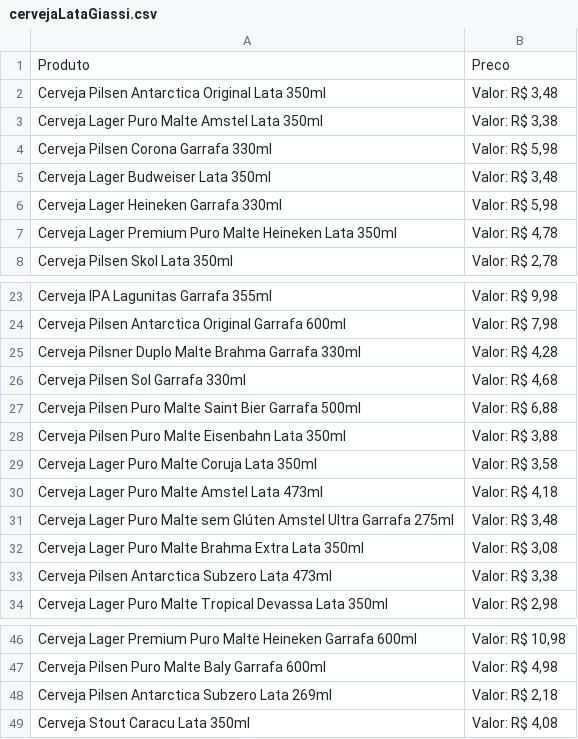
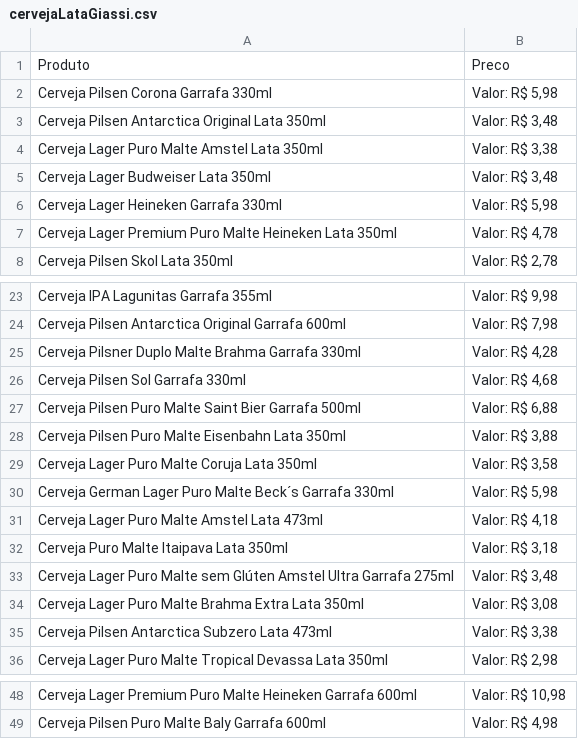
Before and after one commit to JonasDominguini/precoBaixos, a CSV file: giassi/cerveja/cervejaLataGiassi.csv, drawn as a sheet; only a part is shown, gaps mark what is left out.

```diff
--- a/giassi/cerveja/cervejaLataGiassi.csv
+++ b/giassi/cerveja/cervejaLataGiassi.csv
@@ -1,5 +1,5 @@
 Produto,Preco
+Cerveja Pilsen Corona Garrafa 330ml,"Valor: R$ 5,98"
 Cerveja Pilsen Antarctica Original Lata 350ml,"Valor: R$ 3,48"
 Cerveja Lager Puro Malte Amstel Lata 350ml,"Valor: R$ 3,38"
-Cerveja Pilsen Corona Garrafa 330ml,"Valor: R$ 5,98"
 Cerveja Lager Budweiser Lata 350ml,"Valor: R$ 3,48"
@@ -29,3 +29,5 @@ Cerveja Pilsen Puro Malte Eisenbahn Lata 350ml,"Valor: R$ 3,88"
 Cerveja Lager Puro Malte Coruja Lata 350ml,"Valor: R$ 3,58"
+Cerveja German Lager Puro Malte Beck´s Garrafa 330ml,"Valor: R$ 5,98"
 Cerveja Lager Puro Malte Amstel Lata 473ml,"Valor: R$ 4,18"
+Cerveja Puro Malte Itaipava Lata 350ml,"Valor: R$ 3,18"
 Cerveja Lager Puro Malte sem Glúten Amstel Ultra Garrafa 275ml,"Valor: R$ 3,48"
@@ -47,3 +49 @@ Cerveja Lager Premium Puro Malte Heineken Garrafa 600ml,"Valor: R$ 10,98"
 Cerveja Pilsen Puro Malte Baly Garrafa 600ml,"Valor: R$ 4,98"
-Cerveja Pilsen Antarctica Subzero Lata 269ml,"Valor: R$ 2,18"
-Cerveja Stout Caracu Lata 350ml,"Valor: R$ 4,08"
```
Also changed, not shown: althoff/energetico/energeticoLataAlthoff.csv, 1 other file.
